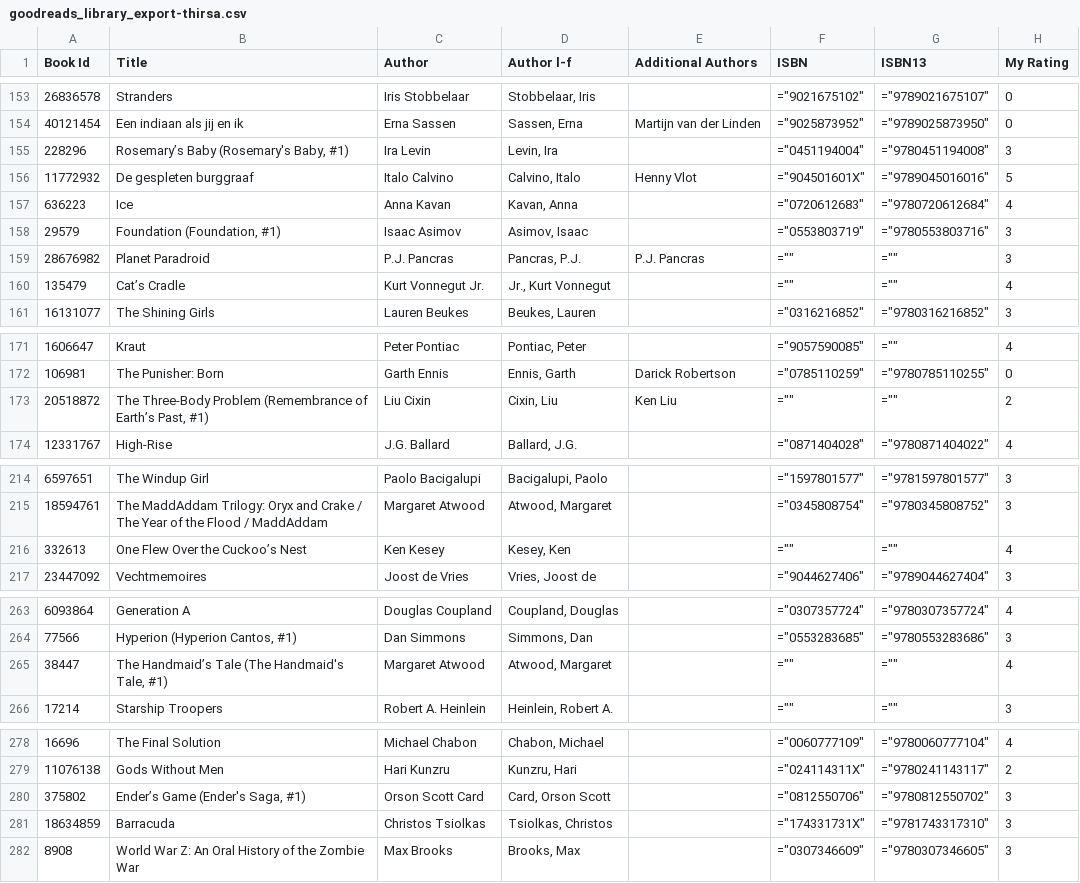
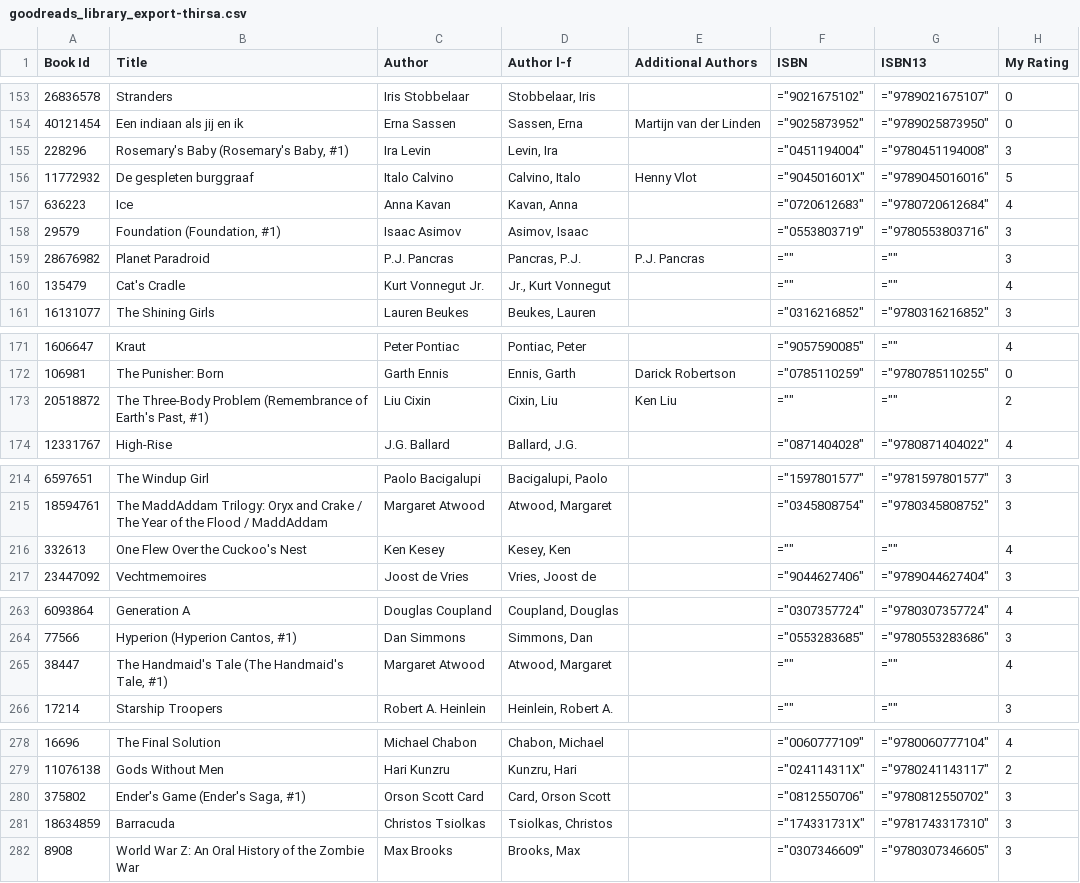
Before and after one commit to thms317/scifi-boekenclub, a CSV file: data/goodreads/clean/goodreads_library_export-thirsa.csv, drawn as a sheet; only a part is shown, gaps mark what is left out; the diff names each change by its address in the sheet, - before the commit and + after, or states it on an @@ line.

```diff
--- a/data/goodreads/clean/goodreads_library_export-thirsa.csv
+++ b/data/goodreads/clean/goodreads_library_export-thirsa.csv
-B155 (Title): Rosemary’s Baby (Rosemary's Baby, #1)
+B155 (Title): Rosemary's Baby (Rosemary's Baby, #1)
-B160 (Title): Cat’s Cradle
+B160 (Title): Cat's Cradle
-B173 (Title): …(Remembrance of Earth’s Past, #1)
+B173 (Title): …(Remembrance of Earth's Past, #1)
-B216 (Title): One Flew Over the Cuckoo’s Nest
+B216 (Title): One Flew Over the Cuckoo's Nest
-B265 (Title): The Handmaid’s Tale (The Handmaid's Tale, #1)
+B265 (Title): The Handmaid's Tale (The Handmaid's Tale, #1)
-B280 (Title): Ender’s Game (Ender's Saga, #1)
+B280 (Title): Ender's Game (Ender's Saga, #1)
```
Also changed, not shown: data/goodreads/clean/goodreads_library_export-PHT_clean.csv, data/goodreads/clean/koen_goodreads_library_export.csv, 20 other files.
